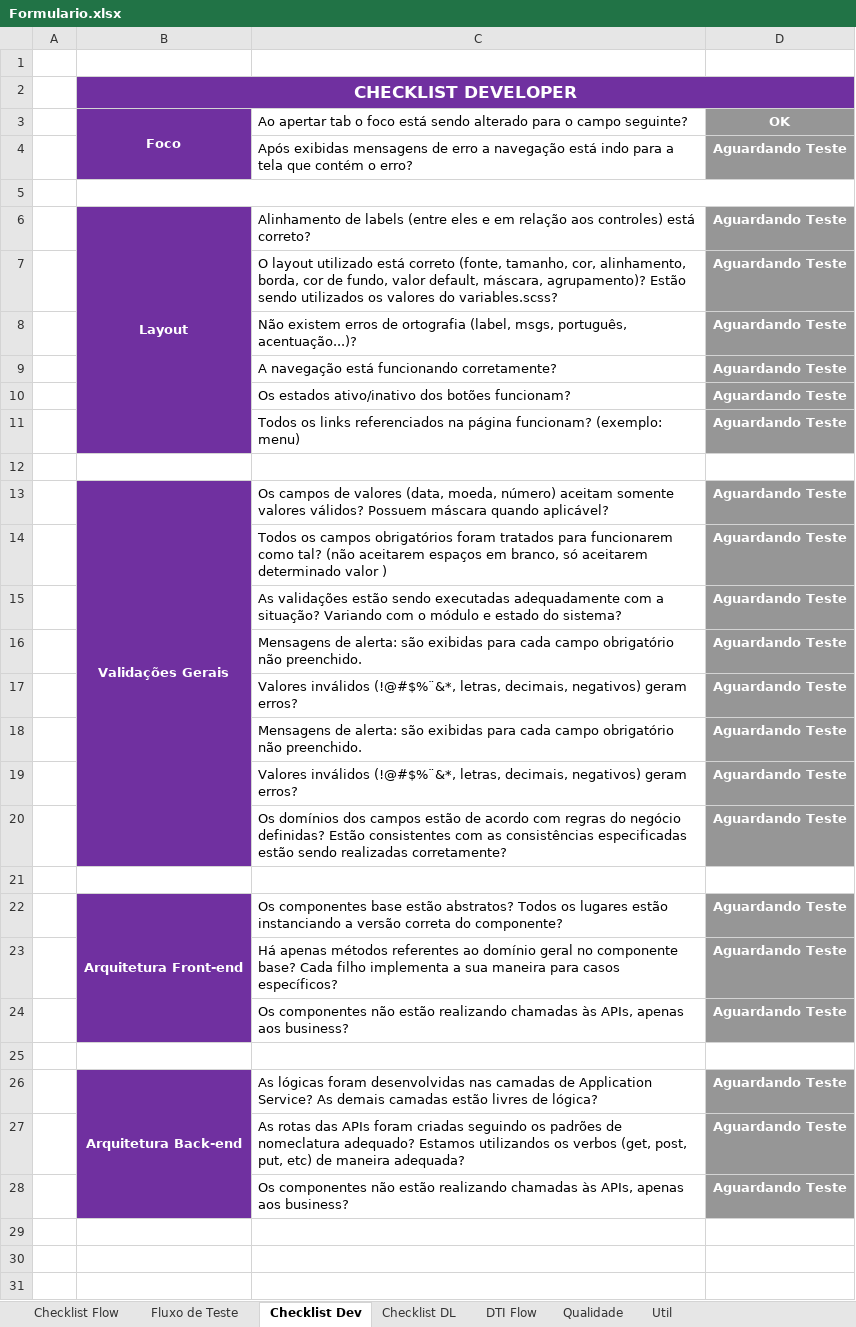
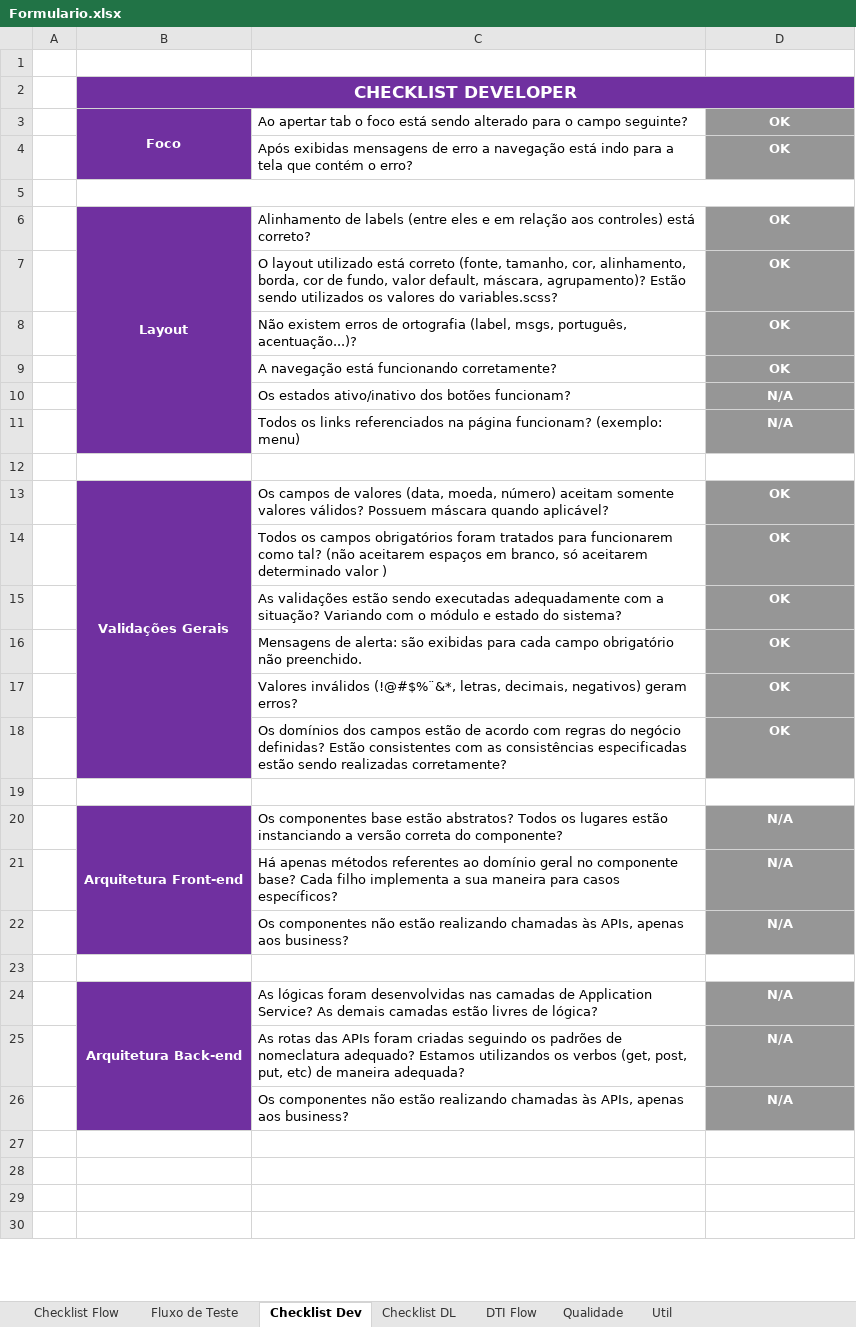
Before and after one commit to shazamcanaisdigitais/roteirosDeTeste, an Excel workbook: QuartoPasso/Formulario.xlsx, sheet Checklist Dev, drawn as a sheet; only a part is shown; the shorter side is filled out with more unchanged rows; values as stored, in another font and other column widths than the file's, no borders; conditional formats not drawn; removed rows and columns are numbered as before the commit, all else as after; the diff names each change by its address in the sheet, - before the commit and + after, or states it on an @@ line.

Commit message:
Roteiro de teste: Formulario Dados Pessoais

```diff
--- a/QuartoPasso/Formulario.xlsx (sheet Checklist Dev)
+++ b/QuartoPasso/Formulario.xlsx (sheet Checklist Dev)
-D4: Aguardando Teste
+D4: OK
-D6:D9: Aguardando Teste
+D6:D9: OK
-D10:D11: Aguardando Teste
+D10:D11: N/A
-D13:D17: Aguardando Teste
+D13:D17: OK
-row 18:  |  | Mensagens de alerta: são exibidas para cada campo obrigatório não preenchido. | Aguardando Teste
-row 19:  |  | Valores inválidos (!@#$%¨&*, letras, decimais, negativos) geram erros? | Aguardando Teste
-D18: Aguardando Teste
+D18: OK
-D20:D22: Aguardando Teste
+D20:D22: N/A
-D24:D26: Aguardando Teste
+D24:D26: N/A
```
Also changed, not shown: sheet Fluxo de Teste, charts or pictures.
